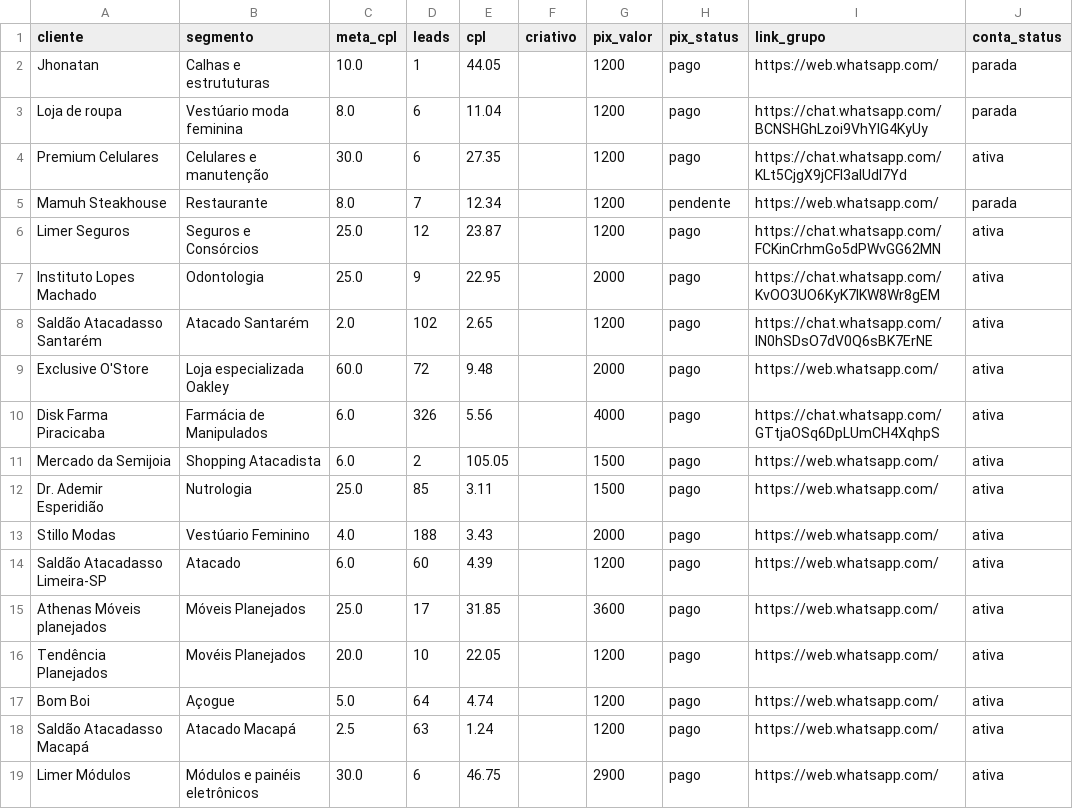
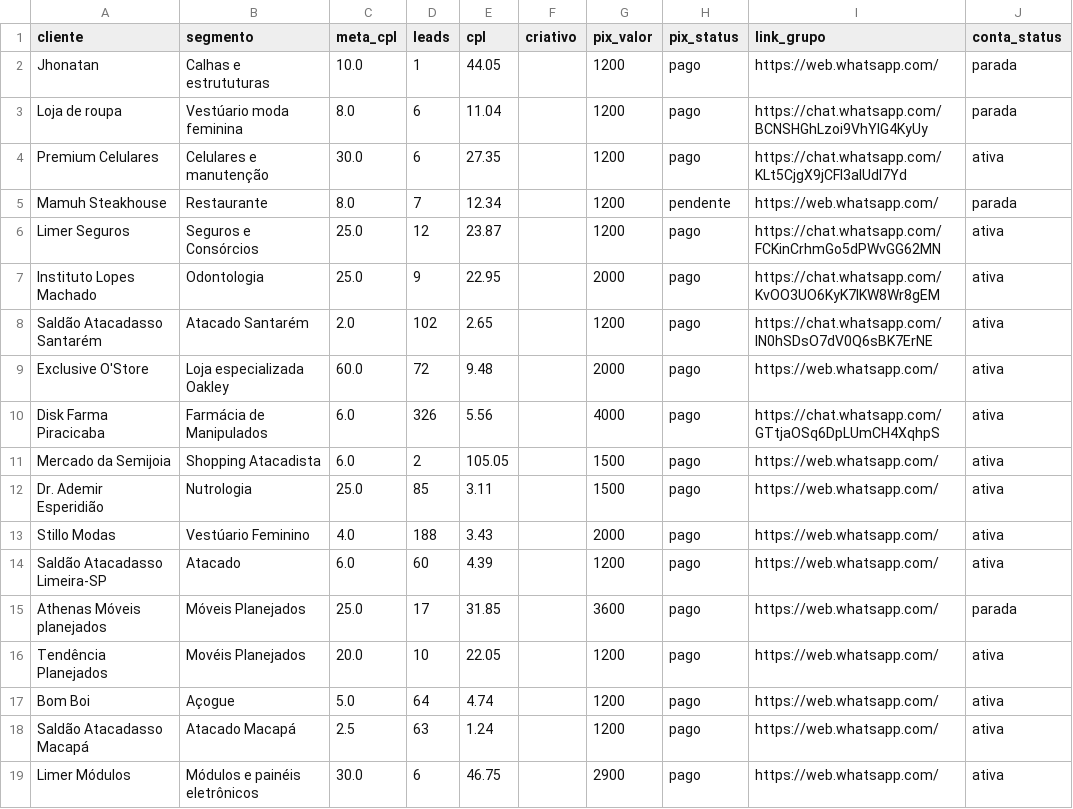
Before and after one commit to rainerlimaads/relat-rios, a CSV file: docs/cs-dados.csv, drawn as a sheet.

```diff
--- a/docs/cs-dados.csv
+++ b/docs/cs-dados.csv
@@ -14,3 +14,3 @@ Stillo Modas,Vestúario Feminino,4.0,188,3.43,,2000,pago,https://web.whatsapp.co
 Saldão Atacadasso Limeira-SP,Atacado ,6.0,60,4.39,,1200,pago,https://web.whatsapp.com/,ativa
-Athenas Móveis planejados,Móveis Planejados,25.0,17,31.85,,3600,pago,https://web.whatsapp.com/,ativa
+Athenas Móveis planejados,Móveis Planejados,25.0,17,31.85,,3600,pago,https://web.whatsapp.com/,parada
 Tendência Planejados,Movéis Planejados,20.0,10,22.05,,1200,pago,https://web.whatsapp.com/,ativa
```
Also changed, not shown: 2 other files.
